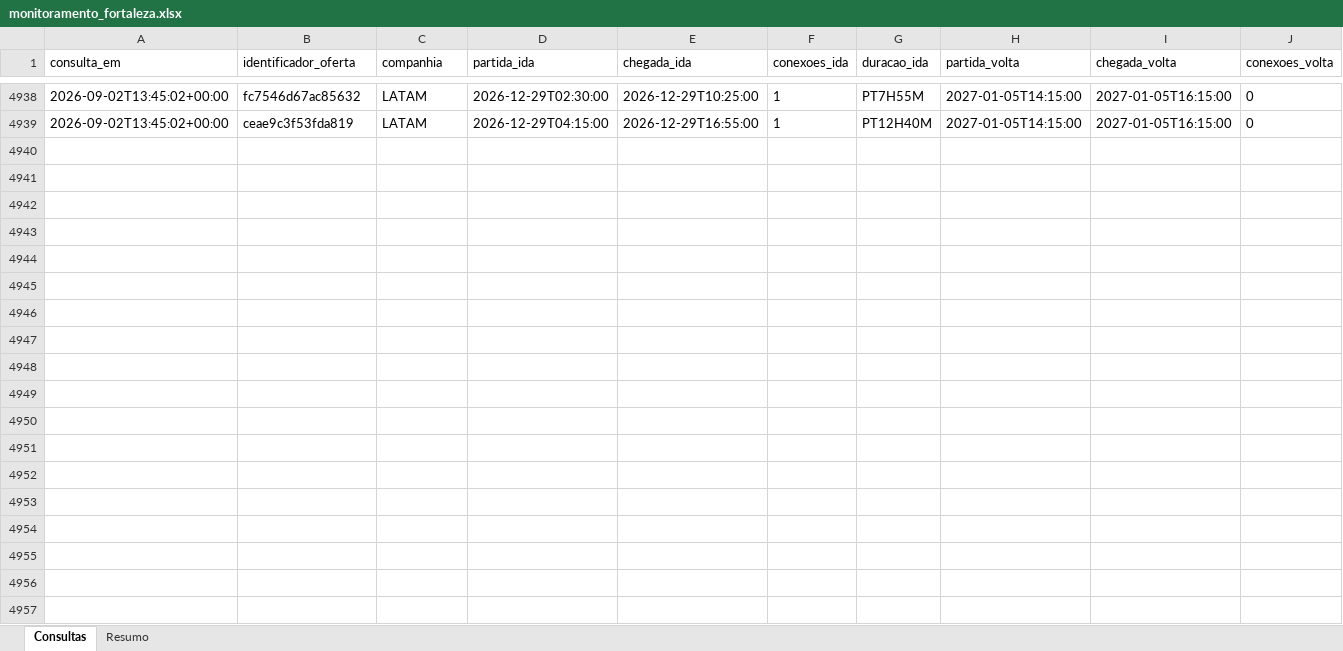
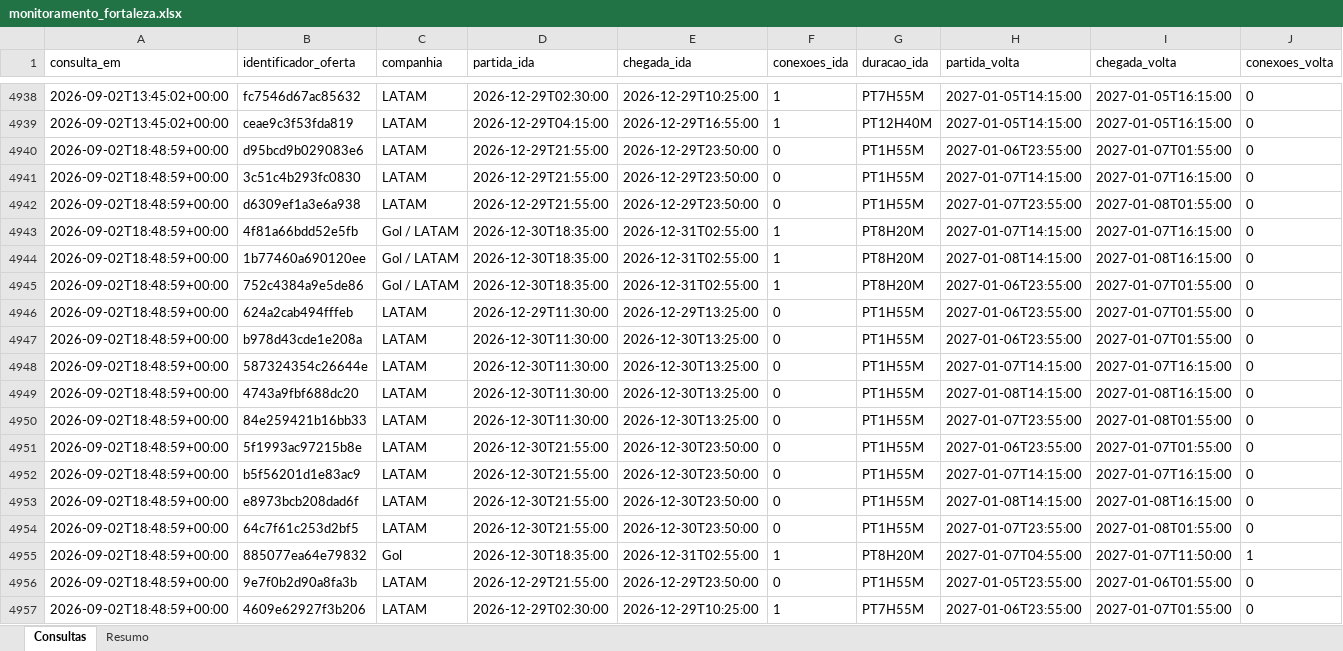
Before and after one commit to asouzaa/monitora-voos, an Excel workbook: docs/monitoramento_fortaleza.xlsx, sheet Consultas, drawn as a sheet; only a part is shown, gaps mark what is left out; values as stored, in another font and other column widths than the file's, no borders; rows hold the shown columns only; the diff covers the shown part only; the diff names each change by its address in the sheet, - before the commit and + after, or states it on an @@ line.

```diff
--- a/docs/monitoramento_fortaleza.xlsx (sheet Consultas)
+++ b/docs/monitoramento_fortaleza.xlsx (sheet Consultas)
+row 4940: 2026-09-02T18:48:59+00:00 | d95bcd9b029083e6 | LATAM | 2026-12-29T21:55:00 | 2026-12-29T23:50:00 | 0 | PT1H55M | 2027-01-06T23:55:00 | 2027-01-07T01:55:00 | 0
+row 4941: 2026-09-02T18:48:59+00:00 | 3c51c4b293fc0830 | LATAM | 2026-12-29T21:55:00 | 2026-12-29T23:50:00 | 0 | PT1H55M | 2027-01-07T14:15:00 | 2027-01-07T16:15:00 | 0
+row 4942: 2026-09-02T18:48:59+00:00 | d6309ef1a3e6a938 | LATAM | 2026-12-29T21:55:00 | 2026-12-29T23:50:00 | 0 | PT1H55M | 2027-01-07T23:55:00 | 2027-01-08T01:55:00 | 0
+row 4943: 2026-09-02T18:48:59+00:00 | 4f81a66bdd52e5fb | Gol / LATAM | 2026-12-30T18:35:00 | 2026-12-31T02:55:00 | 1 | PT8H20M | 2027-01-07T14:15:00 | 2027-01-07T16:15:00 | 0
+row 4944: 2026-09-02T18:48:59+00:00 | 1b77460a690120ee | Gol / LATAM | 2026-12-30T18:35:00 | 2026-12-31T02:55:00 | 1 | PT8H20M | 2027-01-08T14:15:00 | 2027-01-08T16:15:00 | 0
+row 4945: 2026-09-02T18:48:59+00:00 | 752c4384a9e5de86 | Gol / LATAM | 2026-12-30T18:35:00 | 2026-12-31T02:55:00 | 1 | PT8H20M | 2027-01-06T23:55:00 | 2027-01-07T01:55:00 | 0
+row 4946: 2026-09-02T18:48:59+00:00 | 624a2cab494fffeb | LATAM | 2026-12-29T11:30:00 | 2026-12-29T13:25:00 | 0 | PT1H55M | 2027-01-06T23:55:00 | 2027-01-07T01:55:00 | 0
+row 4947: 2026-09-02T18:48:59+00:00 | b978d43cde1e208a | LATAM | 2026-12-30T11:30:00 | 2026-12-30T13:25:00 | 0 | PT1H55M | 2027-01-06T23:55:00 | 2027-01-07T01:55:00 | 0
+row 4948: 2026-09-02T18:48:59+00:00 | 587324354c26644e | LATAM | 2026-12-30T11:30:00 | 2026-12-30T13:25:00 | 0 | PT1H55M | 2027-01-07T14:15:00 | 2027-01-07T16:15:00 | 0
+row 4949: 2026-09-02T18:48:59+00:00 | 4743a9fbf688dc20 | LATAM | 2026-12-30T11:30:00 | 2026-12-30T13:25:00 | 0 | PT1H55M | 2027-01-08T14:15:00 | 2027-01-08T16:15:00 | 0
+row 4950: 2026-09-02T18:48:59+00:00 | 84e259421b16bb33 | LATAM | 2026-12-30T11:30:00 | 2026-12-30T13:25:00 | 0 | PT1H55M | 2027-01-07T23:55:00 | 2027-01-08T01:55:00 | 0
+row 4951: 2026-09-02T18:48:59+00:00 | 5f1993ac97215b8e | LATAM | 2026-12-30T21:55:00 | 2026-12-30T23:50:00 | 0 | PT1H55M | 2027-01-06T23:55:00 | 2027-01-07T01:55:00 | 0
+row 4952: 2026-09-02T18:48:59+00:00 | b5f56201d1e83ac9 | LATAM | 2026-12-30T21:55:00 | 2026-12-30T23:50:00 | 0 | PT1H55M | 2027-01-07T14:15:00 | 2027-01-07T16:15:00 | 0
+row 4953: 2026-09-02T18:48:59+00:00 | e8973bcb208dad6f | LATAM | 2026-12-30T21:55:00 | 2026-12-30T23:50:00 | 0 | PT1H55M | 2027-01-08T14:15:00 | 2027-01-08T16:15:00 | 0
+row 4954: 2026-09-02T18:48:59+00:00 | 64c7f61c253d2bf5 | LATAM | 2026-12-30T21:55:00 | 2026-12-30T23:50:00 | 0 | PT1H55M | 2027-01-07T23:55:00 | 2027-01-08T01:55:00 | 0
+row 4955: 2026-09-02T18:48:59+00:00 | 885077ea64e79832 | Gol | 2026-12-30T18:35:00 | 2026-12-31T02:55:00 | 1 | PT8H20M | 2027-01-07T04:55:00 | 2027-01-07T11:50:00 | 1
+row 4956: 2026-09-02T18:48:59+00:00 | 9e7f0b2d90a8fa3b | LATAM | 2026-12-29T21:55:00 | 2026-12-29T23:50:00 | 0 | PT1H55M | 2027-01-05T23:55:00 | 2027-01-06T01:55:00 | 0
+row 4957: 2026-09-02T18:48:59+00:00 | 4609e62927f3b206 | LATAM | 2026-12-29T02:30:00 | 2026-12-29T10:25:00 | 1 | PT7H55M | 2027-01-06T23:55:00 | 2027-01-07T01:55:00 | 0
```
Also changed, not shown: 102 added rows elsewhere in this sheet, sheet Resumo, docs/monitoramento_joao_pessoa.xlsx, docs/monitoramento_maceio.xlsx, 9 other files.
